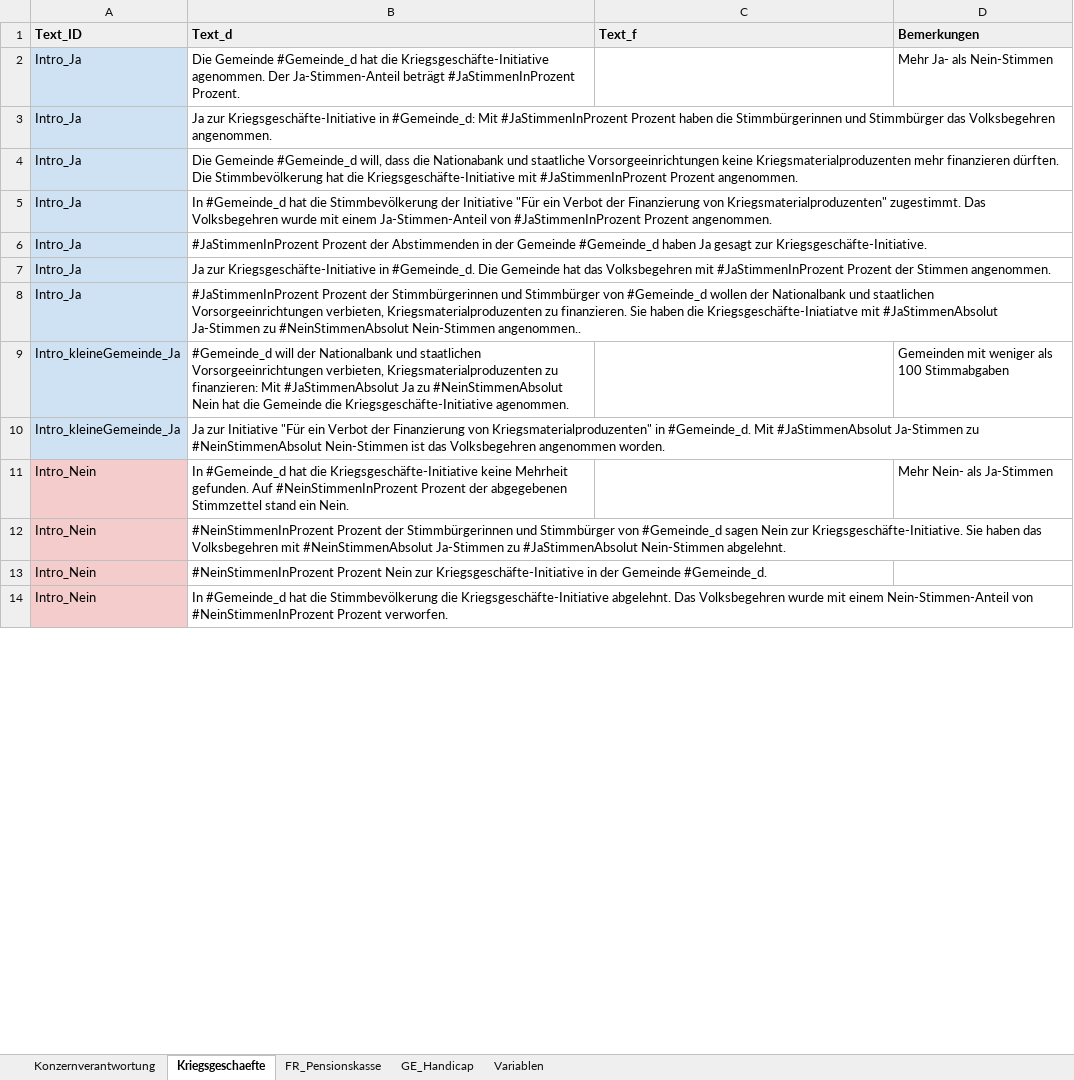
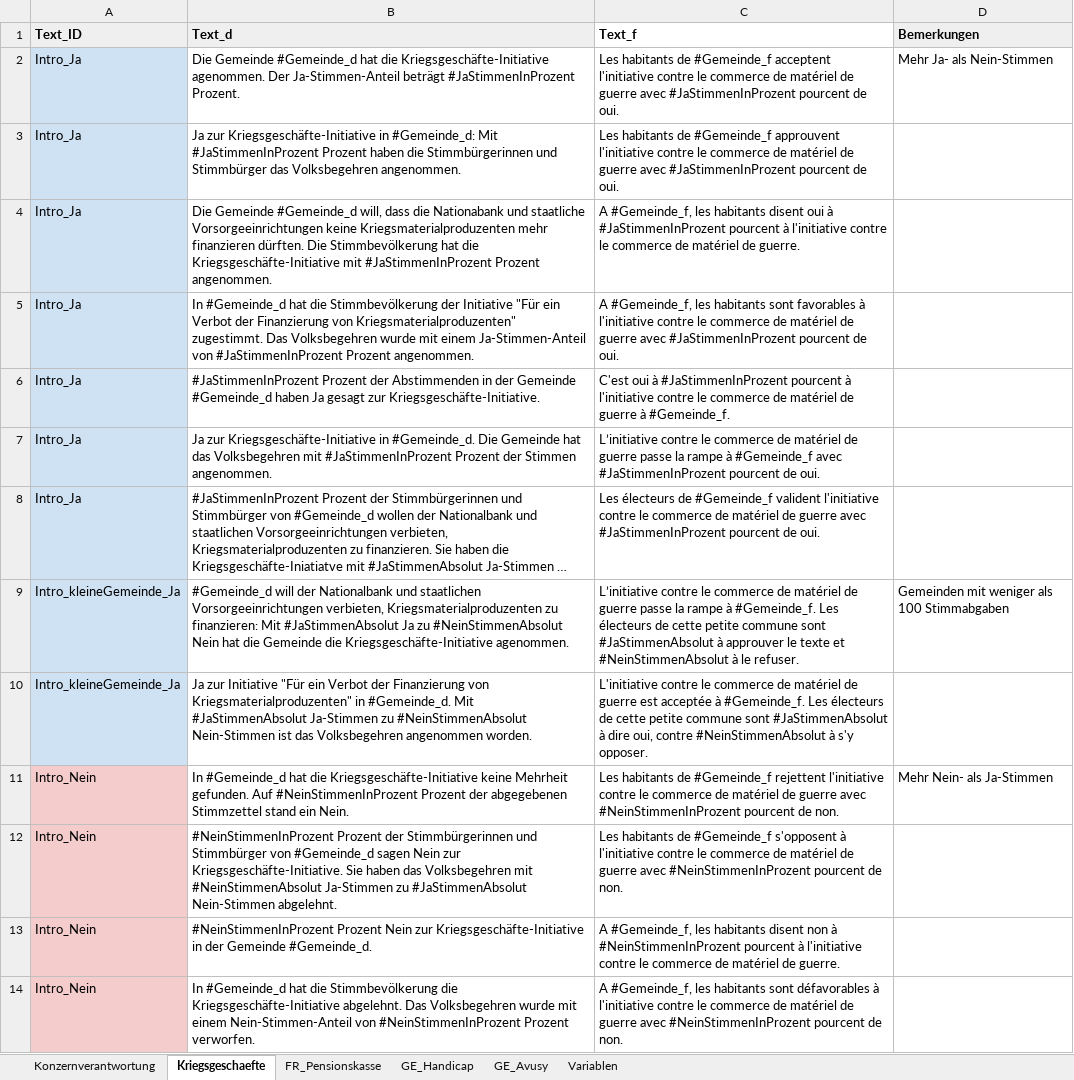
Before and after one commit to awp-finanznachrichten/lena_november2020, an Excel workbook: Data/Textbausteine_LENA_November2020.xlsx, sheet Kriegsgeschaefte, drawn as a sheet; only a part is shown; long unchanged cells end in …; values as stored, in another font and other column widths than the file's, no borders; charts and pictures not drawn; the diff covers the shown part only; the diff names each change by its address in the sheet, - before the commit and + after, or states it on an @@ line.

```diff
--- a/Data/Textbausteine_LENA_November2020.xlsx (sheet Kriegsgeschaefte)
+++ b/Data/Textbausteine_LENA_November2020.xlsx (sheet Kriegsgeschaefte)
+sheet tab: GE_Avusy
-C1 fill: #EFEFEF
+C1 fill: none
-C2 (Text_f): (empty)
+C2 (Text_f): Les habitants de #Gemeinde_f acceptent l'initiative contre le commerce de matériel de guerre avec #JaStimmenInProzent pourcent de oui.
-C3 (Text_f): (empty)
+C3 (Text_f): Les habitants de #Gemeinde_f approuvent l'initiative contre le commerce de matériel de guerre avec #JaStimmenInProzent pourcent de oui.
-C4 (Text_f): (empty)
+C4 (Text_f): A #Gemeinde_f, les habitants disent oui à #JaStimmenInProzent pourcent à l'initiative contre le commerce de matériel de guerre.
-C5 (Text_f): (empty)
+C5 (Text_f): A #Gemeinde_f, les habitants sont favorables à l'initiative contre le commerce de matériel de guerre avec #JaStimmenInProzent pourcent de oui.
-C6 (Text_f): (empty)
+C6 (Text_f): C'est oui à #JaStimmenInProzent pourcent à l'initiative contre le commerce de matériel de guerre à #Gemeinde_f.
-C7 (Text_f): (empty)
+C7 (Text_f): L’initiative contre le commerce de matériel de guerre passe la rampe à #Gemeinde_f avec #JaStimmenInProzent pourcent de oui.
-C8 (Text_f): (empty)
+C8 (Text_f): Les électeurs de #Gemeinde_f valident l'initiative contre le commerce de matériel de guerre avec #JaStimmenInProzent pourcent de oui.
-C9 (Text_f): (empty)
+C9 (Text_f): L’initiative contre le commerce de matériel de guerre passe la rampe à #Gemeinde_f. Les électeurs de cette petite commune sont #JaStimmenAbsolut à approuver le texte et #NeinStimmenAbsolut à le refuser.
-C10 (Text_f): (empty)
+C10 (Text_f): L'initiative contre le commerce de matériel de guerre est acceptée à #Gemeinde_f. Les électeurs de cette petite commune sont #JaStimmenAbsolut à dire oui, contre #NeinStimmenAbsolut à s'y opposer.
-C11 (Text_f): (empty)
+C11 (Text_f): Les habitants de #Gemeinde_f rejettent l'initiative contre le commerce de matériel de guerre avec #NeinStimmenInProzent pourcent de non.
-C12 (Text_f): (empty)
+C12 (Text_f): Les habitants de #Gemeinde_f s'opposent à l'initiative contre le commerce de matériel de guerre avec #NeinStimmenInProzent pourcent de non.
-C13 (Text_f): (empty)
+C13 (Text_f): A #Gemeinde_f, les habitants disent non à #NeinStimmenInProzent pourcent à l'initiative contre le commerce de matériel de guerre.
-C14 (Text_f): (empty)
+C14 (Text_f): A #Gemeinde_f, les habitants sont défavorables à l'initiative contre le commerce de matériel de guerre avec #NeinStimmenInProzent pourcent de non.
```
Also changed, not shown: 38 edited cells elsewhere in this sheet, sheet Konzernverantwortung, sheet FR_Pensionskasse, charts or pictures, 8 other files.
